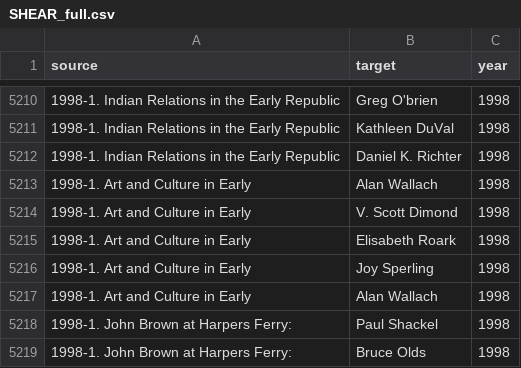
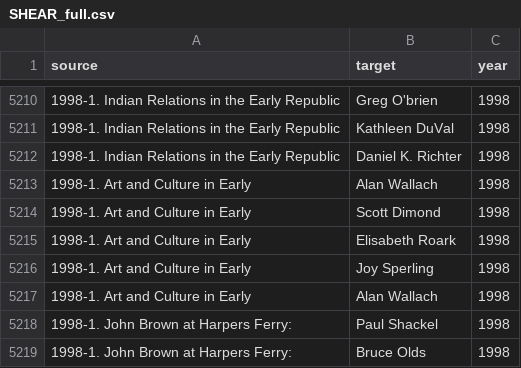
Before and after one commit to mkane2/shear-network, a CSV file: SHEAR_full.csv, drawn as a sheet; only a part is shown, gaps mark what is left out.

Commit message:
Add files via upload

```diff
--- a/SHEAR_full.csv
+++ b/SHEAR_full.csv
@@ -5213,3 +5213,3 @@ source,target,year
 1998-1. Art and Culture in Early,Alan Wallach,1998
-1998-1. Art and Culture in Early,V. Scott Dimond,1998
+1998-1. Art and Culture in Early,Scott Dimond,1998
 1998-1. Art and Culture in Early,Elisabeth Roark,1998
```
